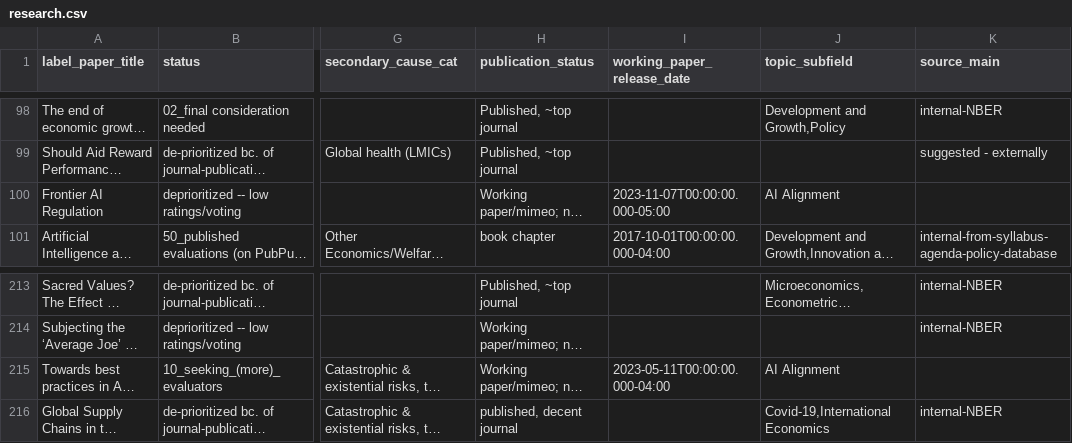
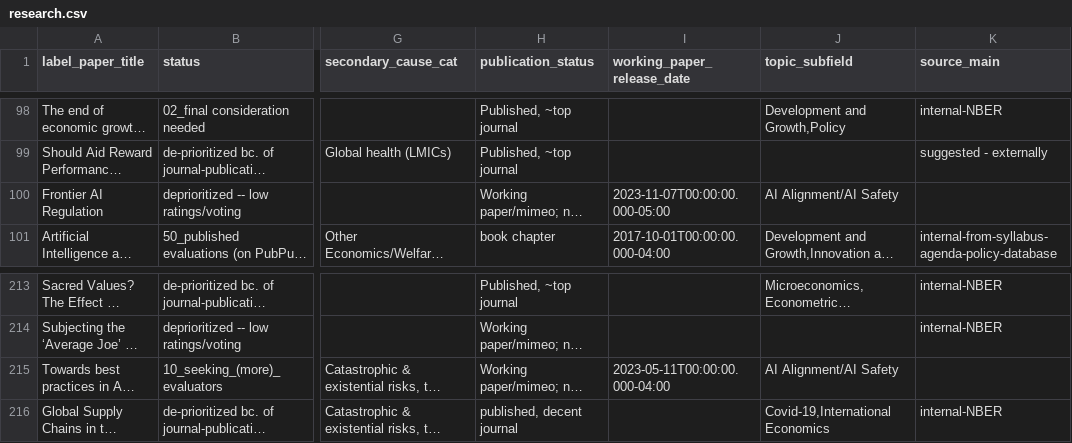
Before and after one commit to unjournal/unjournaldata, a CSV file: data/research.csv, drawn as a sheet; only a part is shown, gaps mark what is left out; long unchanged cells end in …; the diff names each change by its address in the sheet, - before the commit and + after, or states it on an @@ line.

```diff
--- a/data/research.csv
+++ b/data/research.csv
-J100 (topic_subfield): AI Alignment
+J100 (topic_subfield): AI Alignment/AI Safety
-J215 (topic_subfield): AI Alignment
+J215 (topic_subfield): AI Alignment/AI Safety
```
